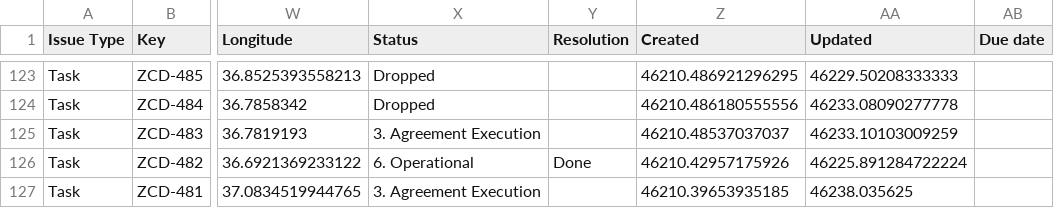
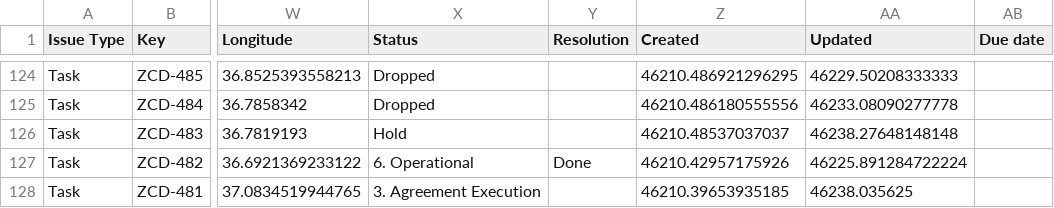
Before and after one commit to keithkinuthiakamauzeno/Network-Overview-Dashboard, a CSV file: data/pipeline.csv, drawn as a sheet; only a part is shown, gaps mark what is left out; addresses are those after the commit; the diff covers the shown part only; the diff names each change by its address in the sheet, - before the commit and + after, or states it on an @@ line.

```diff
--- a/data/pipeline.csv
+++ b/data/pipeline.csv
-X126 (Status): 3. Agreement Execution
+X126 (Status): Hold
-AA126 (Updated): 46233.10103009259
+AA126 (Updated): 46238.27648148148
```
Also changed, not shown: 1 added row and 63 edited cells elsewhere in this file.
